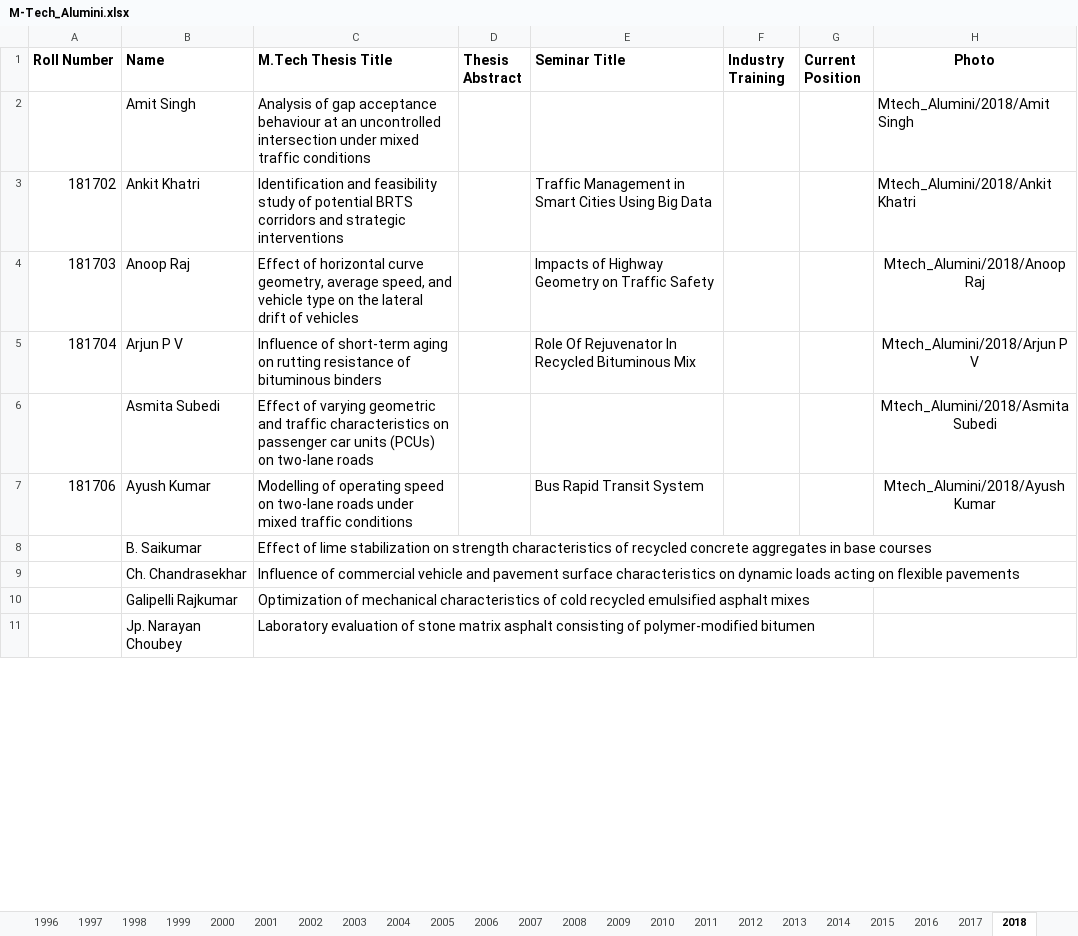
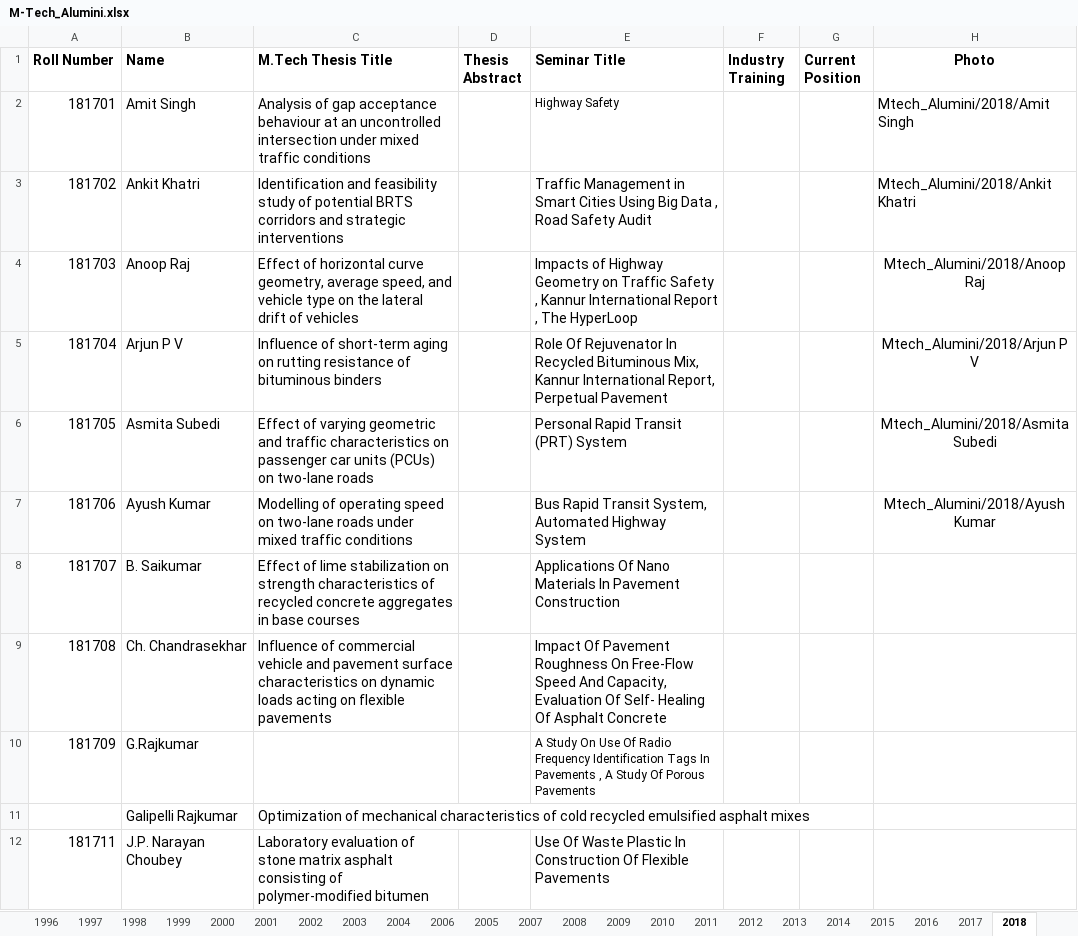
Before and after one commit to varun8074/NITW-Transportation-Division, an Excel workbook: excels/M-Tech_Alumini.xlsx, sheet 2018, drawn as a sheet; only a part is shown; values as stored, in another font and other column widths than the file's, no borders; removed rows and columns are numbered as before the commit, all else as after; the diff covers the shown part only; the diff names each change by its address in the sheet, - before the commit and + after, or states it on an @@ line.

```diff
--- a/excels/M-Tech_Alumini.xlsx (sheet 2018)
+++ b/excels/M-Tech_Alumini.xlsx (sheet 2018)
@@ sheet tab order changed: 1996 | 1997 | 1998 | 1999 | 2000 | 2001 | 2002 | 2003 | 2004 | 2006 | 2005 | 2007 | 2008 | 2009 | 2010 | 2011 | 2012 | 2013 | 2014 | 2015 | 2016 | 2017 | 2018 @@
-A2 (Roll Number): (empty)
+A2 (Roll Number): 181701
-E2 (Seminar Title): (empty)
+E2 (Seminar Title): Highway Safety
-E3 (Seminar Title): …Big Data
+E3 (Seminar Title): …Big Data , Road Safety Audit
-E4 (Seminar Title): …Traffic Safety
+E4 (Seminar Title): …Traffic Safety , Kannur International Report , The HyperLoop
-E5 (Seminar Title): …Recycled Bituminous Mix
+E5 (Seminar Title): …Recycled Bituminous Mix, Kannur International Report, Perpetual Pavement
-A6 (Roll Number): (empty)
+A6 (Roll Number): 181705
-E6 (Seminar Title): (empty)
+E6 (Seminar Title): Personal Rapid Transit (PRT) System
-E7 (Seminar Title): Bus Rapid Transit System
+E7 (Seminar Title): Bus Rapid Transit System, Automated Highway System
-A8 (Roll Number): (empty)
+A8 (Roll Number): 181707
-E8 (Seminar Title): (empty)
+E8 (Seminar Title): Applications Of Nano Materials In Pavement Construction
-A9 (Roll Number): (empty)
+A9 (Roll Number): 181708
-E9 (Seminar Title): (empty)
+E9 (Seminar Title): Impact Of Pavement Roughness On Free-Flow Speed And Capacity, Evaluation Of Self- Healing Of Asphalt Concrete
+row 10: 181709 | G.Rajkumar |  |  | A Study On Use Of Radio Frequency Identification Tags In Pavements , A Study Of Porous Pavements
-row 11:  | Jp. Narayan Choubey | Laboratory evaluation of stone matrix asphalt consisting of polymer-modified bitumen
+row 12: 181711 | J.P. Narayan Choubey | Laboratory evaluation of stone matrix asphalt consisting of polymer-modified bitumen |  | Use Of Waste Plastic In Construction Of Flexible Pavements
```
Also changed, not shown: 1 added row and 21 edited cells elsewhere in this sheet, sheet 2007, sheet 2010, sheet 2021, sheet 2008, sheet 2014, sheet 2009, 43 more sheets, excels/Phd_Alumini.xlsx, excels/Phd_Current.xlsx, 7 other files.
